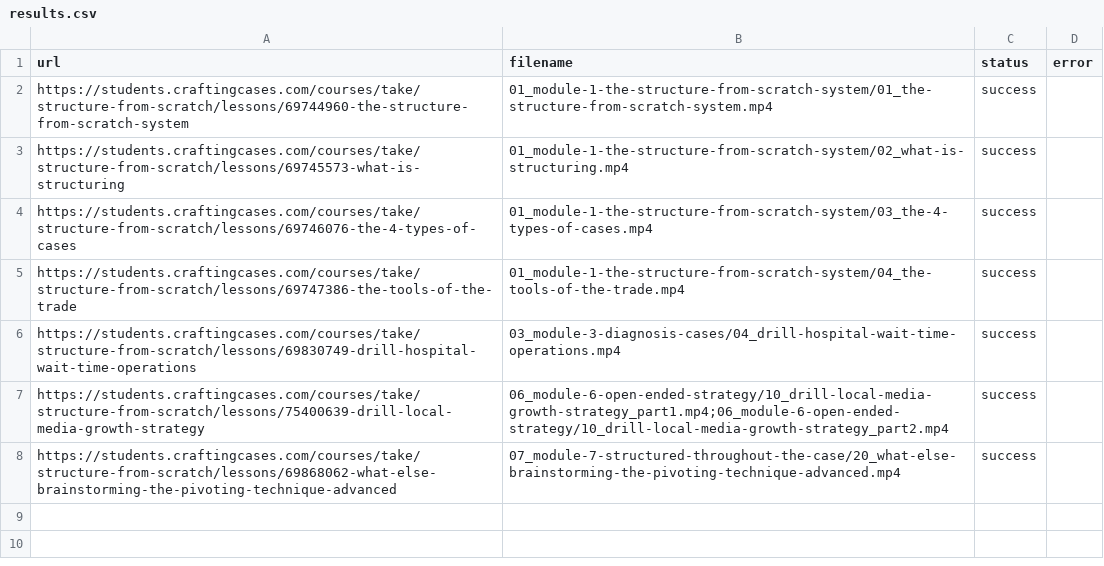
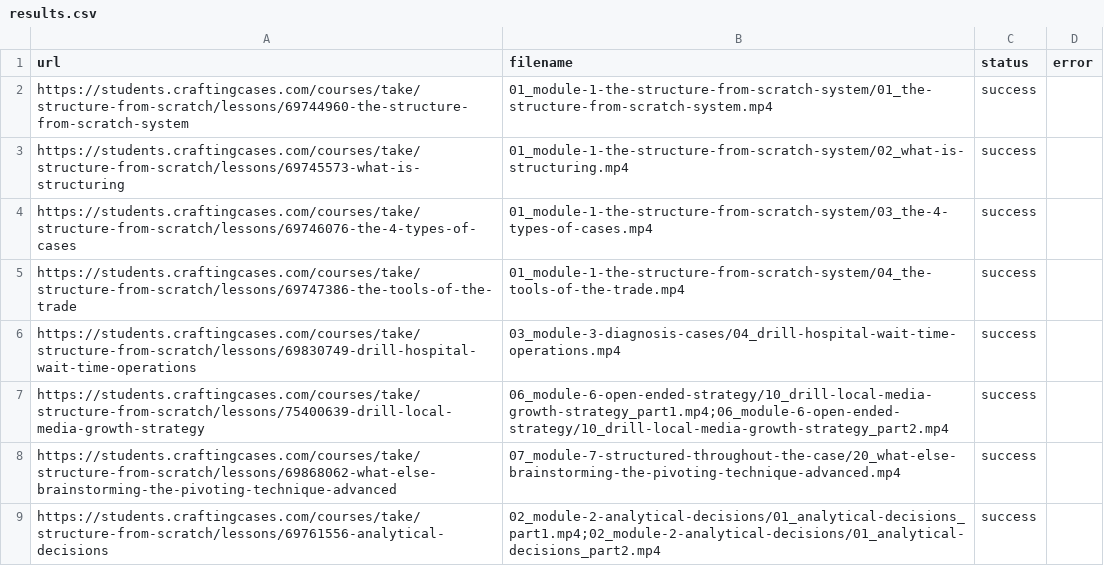
Before and after one commit to coyote1992/recordings_CC, a CSV file: results.csv, drawn as a sheet.

```diff
--- a/results.csv
+++ b/results.csv
@@ -8 +8,2 @@ https://students.craftingcases.com/courses/take/structure-from-scratch/lessons/7
 https://students.craftingcases.com/courses/take/structure-from-scratch/lessons/69868062-what-else-brainstorming-the-pivoting-technique-advanced,07_module-7-structured-throughout-the-case/20_what-else-brainstorming-the-pivoting-technique-advanced.mp4,success,
+https://students.craftingcases.com/courses/take/structure-from-scratch/lessons/69761556-analytical-decisions,02_module-2-analytical-decisions/01_analytical-decisions_part1.mp4;02_module-2-analytical-decisions/01_analytical-decisions_part2.mp4,success,
```
Also changed, not shown: 2 other files.
